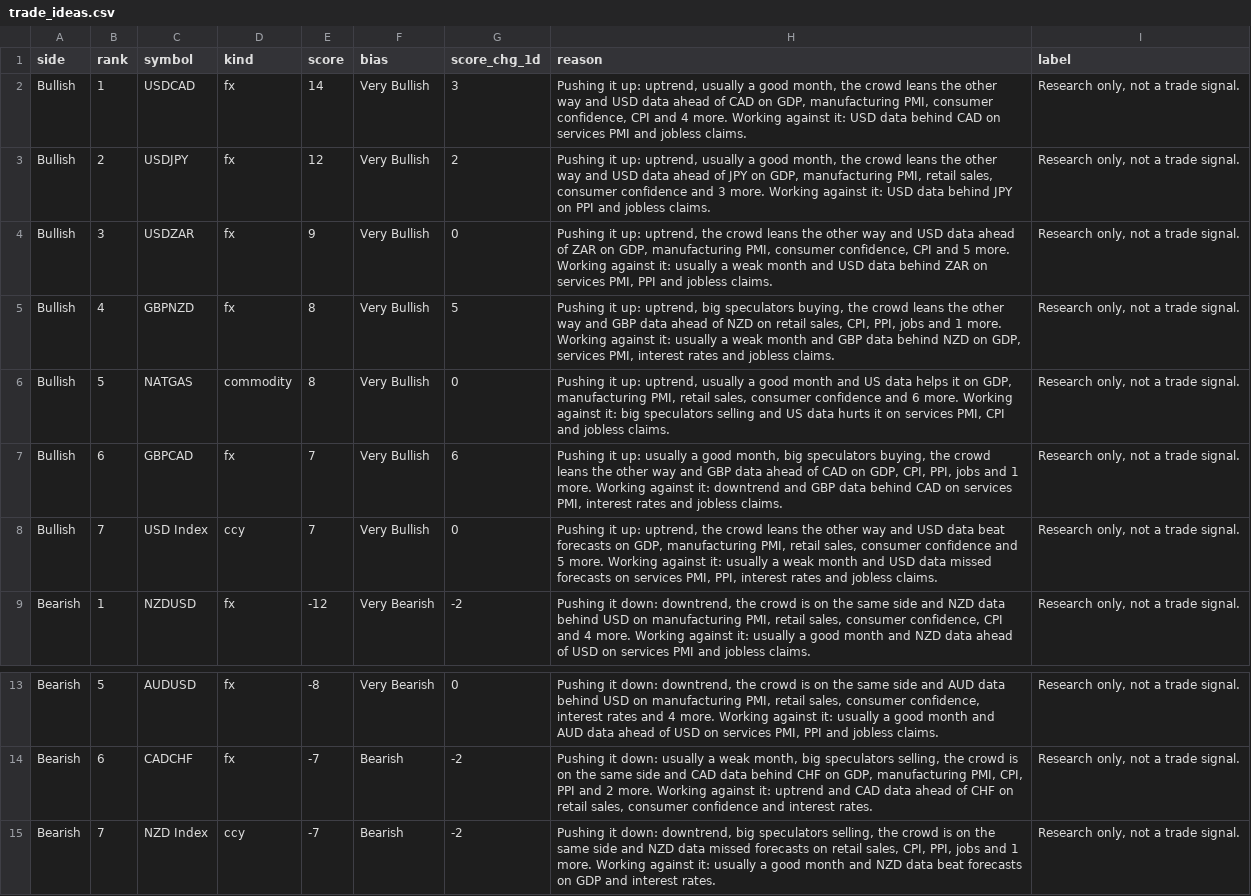
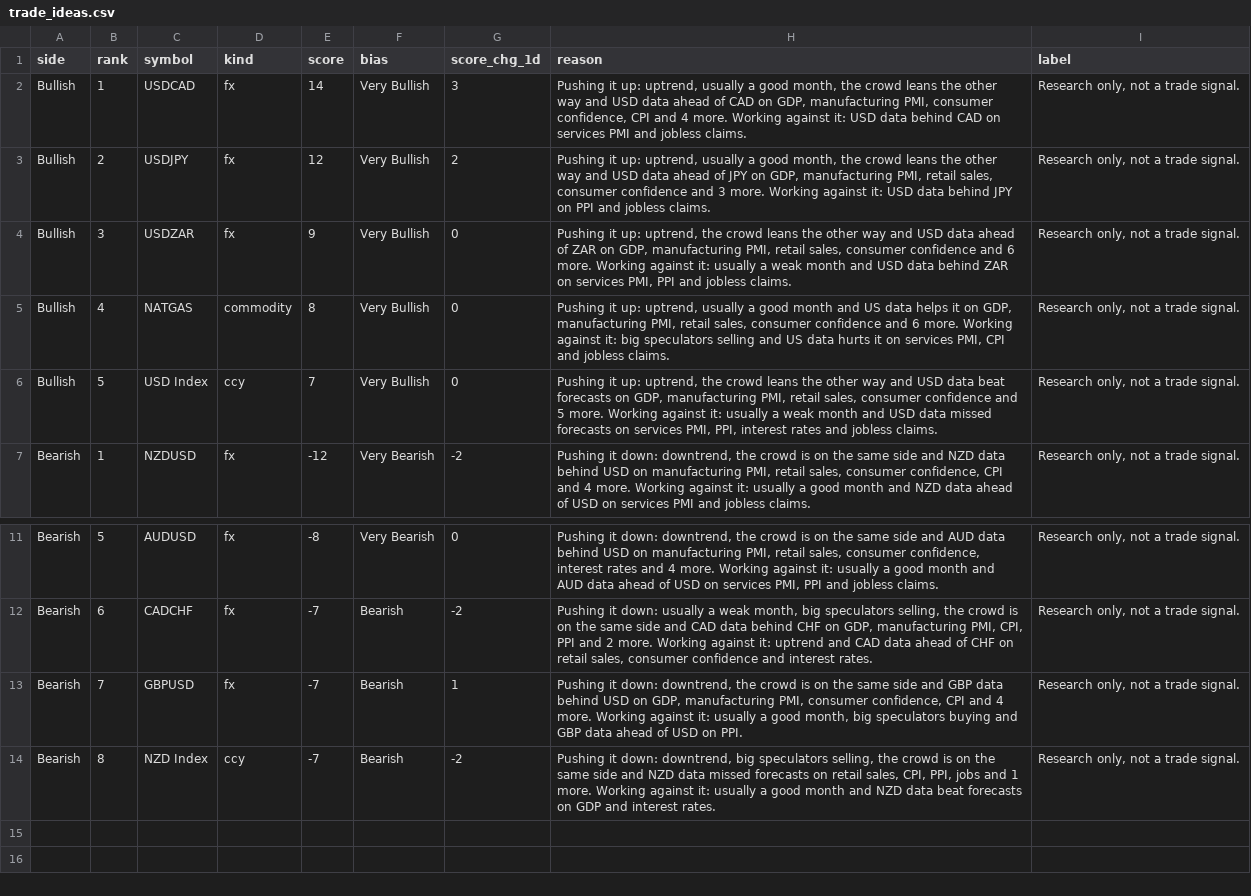
Before and after one commit to PatelNicknp/nicks-edge-dashboard, a CSV file: output/trade_ideas.csv, drawn as a sheet; only a part is shown, gaps mark what is left out.

Commit message:
Update data 2026-11-21T04:18Z

```diff
--- a/output/trade_ideas.csv
+++ b/output/trade_ideas.csv
@@ -3,7 +3,5 @@ Bullish,1,USDCAD,fx,14,Very Bullish,3,"Pushing it up: uptrend, usually a good mo
 Bullish,2,USDJPY,fx,12,Very Bullish,2,"Pushing it up: uptrend, usually a good month, the crowd leans the other way and USD data ahead of JPY on GDP, manufacturing PMI, retail sales, consumer confidence and 3 more. Working against it: USD data behind JPY on PPI and jobless claims.","Research only, not a trade signal."
-Bullish,3,USDZAR,fx,9,Very Bullish,0,"Pushing it up: uptrend, the crowd leans the other way and USD data ahead of ZAR on GDP, manufacturing PMI, consumer confidence, CPI and 5 more. Working against it: usually a weak month and USD data behind ZAR on services PMI, PPI and jobless claims.","Research only, not a trade signal."
-Bullish,4,GBPNZD,fx,8,Very Bullish,5,"Pushing it up: uptrend, big speculators buying, the crowd leans the other way and GBP data ahead of NZD on retail sales, CPI, PPI, jobs and 1 more. Working against it: usually a weak month and GBP data behind NZD on GDP, services PMI, interest rates and jobless claims.","Research only, not a trade signal."
-Bullish,5,NATGAS,commodity,8,Very Bullish,0,"Pushing it up: uptrend, usually a good month and US data helps it on GDP, manufacturing PMI, retail sales, consumer confidence and 6 more. Working against it: big speculators selling and US data hurts it on services PMI, CPI and jobless claims.","Research only, not a trade signal."
-Bullish,6,GBPCAD,fx,7,Very Bullish,6,"Pushing it up: usually a good month, big speculators buying, the crowd leans the other way and GBP data ahead of CAD on GDP, CPI, PPI, jobs and 1 more. Working against it: downtrend and GBP data behind CAD on services PMI, interest rates and jobless claims.","Research only, not a trade signal."
-Bullish,7,USD Index,ccy,7,Very Bullish,0,"Pushing it up: uptrend, the crowd leans the other way and USD data beat forecasts on GDP, manufacturing PMI, retail sales, consumer confidence and 5 more. Working against it: usually a weak month and USD data missed forecasts on services PMI, PPI, interest rates and jobless claims.","Research only, not a trade signal."
+Bullish,3,USDZAR,fx,9,Very Bullish,0,"Pushing it up: uptrend, the crowd leans the other way and USD data ahead of ZAR on GDP, manufacturing PMI, retail sales, consumer confidence and 6 more. Working against it: usually a weak month and USD data behind ZAR on services PMI, PPI and jobless claims.","Research only, not a trade signal."
+Bullish,4,NATGAS,commodity,8,Very Bullish,0,"Pushing it up: uptrend, usually a good month and US data helps it on GDP, manufacturing PMI, retail sales, consumer confidence and 6 more. Working against it: big speculators selling and US data hurts it on services PMI, CPI and jobless claims.","Research only, not a trade signal."
+Bullish,5,USD Index,ccy,7,Very Bullish,0,"Pushing it up: uptrend, the crowd leans the other way and USD data beat forecasts on GDP, manufacturing PMI, retail sales, consumer confidence and 5 more. Working against it: usually a weak month and USD data missed forecasts on services PMI, PPI, interest rates and jobless claims.","Research only, not a trade signal."
 Bearish,1,NZDUSD,fx,-12,Very Bearish,-2,"Pushing it down: downtrend, the crowd is on the same side and NZD data behind USD on manufacturing PMI, retail sales, consumer confidence, CPI and 4 more. Working against it: usually a good month and NZD data ahead of USD on services PMI and jobless claims.","Research only, not a trade signal."
@@ -14,2 +12,3 @@ Bearish,5,AUDUSD,fx,-8,Very Bearish,0,"Pushing it down: downtrend, the crowd is
 Bearish,6,CADCHF,fx,-7,Bearish,-2,"Pushing it down: usually a weak month, big speculators selling, the crowd is on the same side and CAD data behind CHF on GDP, manufacturing PMI, CPI, PPI and 2 more. Working against it: uptrend and CAD data ahead of CHF on retail sales, consumer confidence and interest rates.","Research only, not a trade signal."
-Bearish,7,NZD Index,ccy,-7,Bearish,-2,"Pushing it down: downtrend, big speculators selling, the crowd is on the same side and NZD data missed forecasts on retail sales, CPI, PPI, jobs and 1 more. Working against it: usually a good month and NZD data beat forecasts on GDP and interest rates.","Research only, not a trade signal."
+Bearish,7,GBPUSD,fx,-7,Bearish,1,"Pushing it down: downtrend, the crowd is on the same side and GBP data behind USD on GDP, manufacturing PMI, consumer confidence, CPI and 4 more. Working against it: usually a good month, big speculators buying and GBP data ahead of USD on PPI.","Research only, not a trade signal."
+Bearish,8,NZD Index,ccy,-7,Bearish,-2,"Pushing it down: downtrend, big speculators selling, the crowd is on the same side and NZD data missed forecasts on retail sales, CPI, PPI, jobs and 1 more. Working against it: usually a good month and NZD data beat forecasts on GDP and interest rates.","Research only, not a trade signal."
```
Also changed, not shown: cache/ai_vix.csv, output/ai_method.csv, 27 other files.
